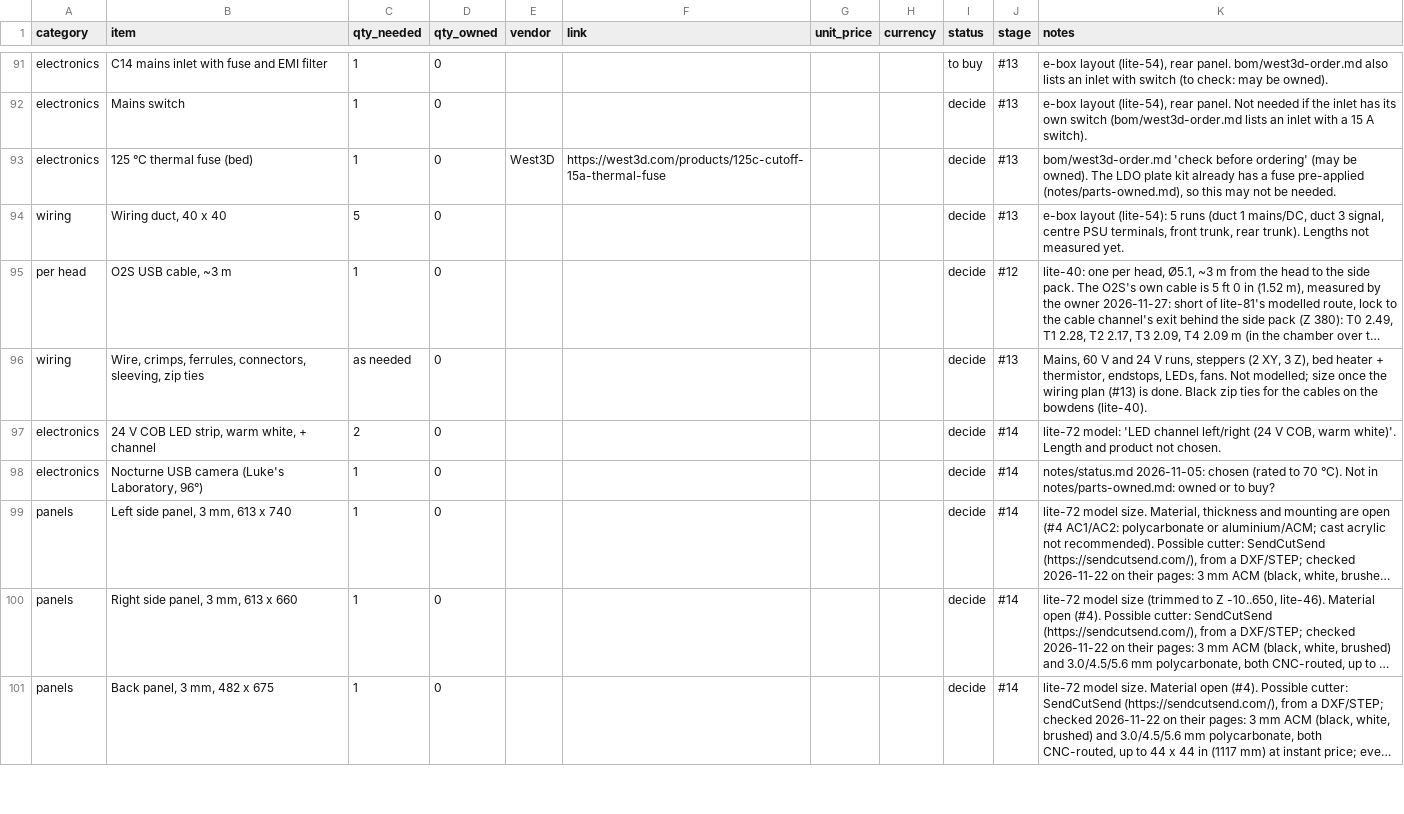
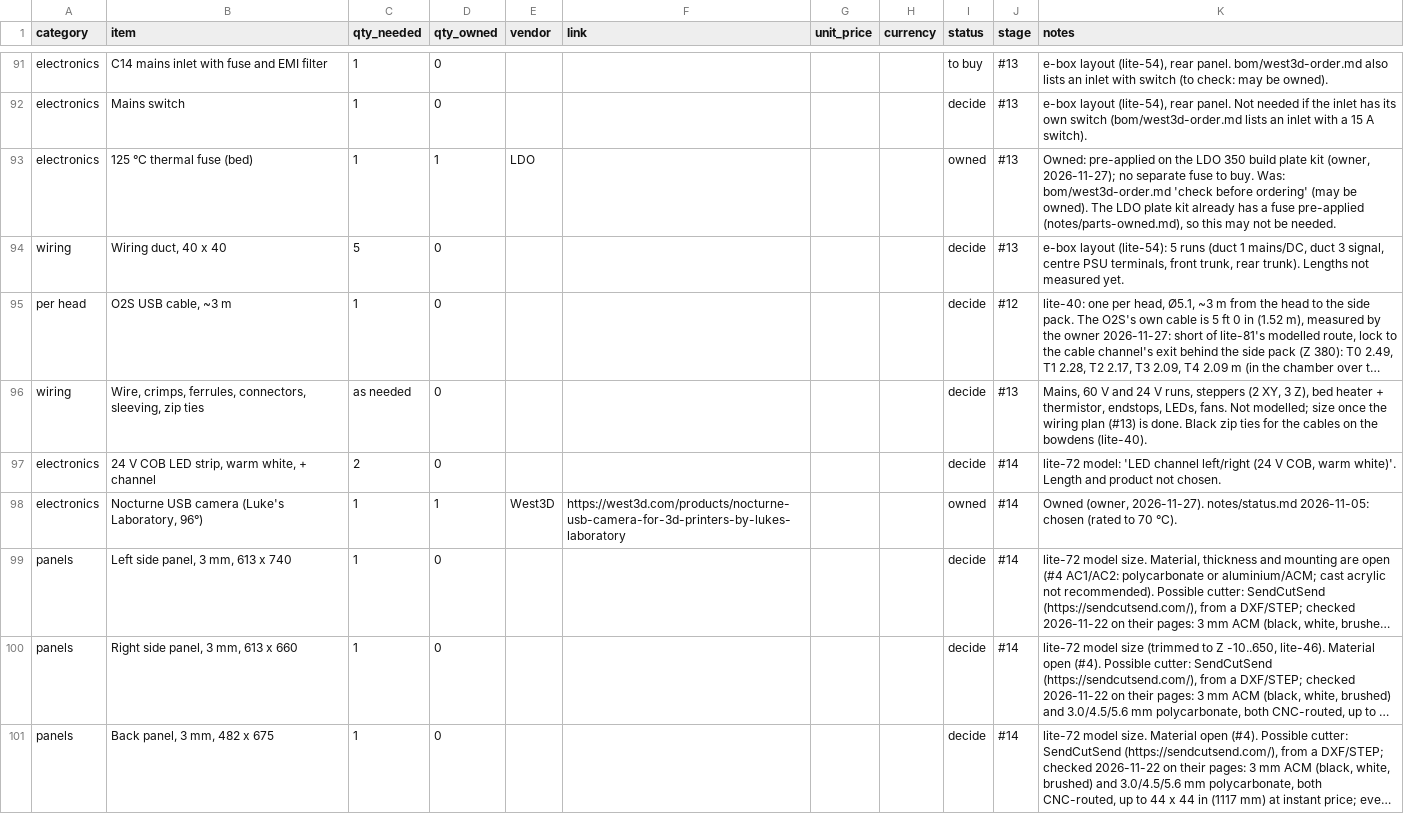
Before and after one commit to dvystrcil/vt350, a CSV file: bom/bom.csv, drawn as a sheet; only a part is shown, gaps mark what is left out; long unchanged cells end in …; the diff names each change by its address in the sheet, - before the commit and + after, or states it on an @@ line.

```diff
--- a/bom/bom.csv
+++ b/bom/bom.csv
-D93 (qty_owned): 0
+D93 (qty_owned): 1
-E93 (vendor): West3D
+E93 (vendor): LDO
-F93 (link): https://west3d.com/products/125c-cutoff-15a-thermal-fuse
+F93 (link): (empty)
-I93 (status): decide
+I93 (status): owned
-K93 (notes): bom/west3d-order.md 'check…
+K93 (notes): Owned: pre-applied on the LDO 350 build plate kit (owner, 2026-11-27); no separate fuse to buy. Was: bom/west3d-order.md 'check…
-D98 (qty_owned): 0
+D98 (qty_owned): 1
-E98 (vendor): (empty)
+E98 (vendor): West3D
-F98 (link): (empty)
+F98 (link): https://west3d.com/products/nocturne-usb-camera-for-3d-printers-by-lukes-laboratory
-I98 (status): decide
+I98 (status): owned
-K98 (notes): notes/status.md 2026-11-05: chosen (rated to 70 °C). Not in notes/parts-owned.md: owned or to buy?
+K98 (notes): Owned (owner, 2026-11-27). notes/status.md 2026-11-05: chosen (rated to 70 °C).
```
Also changed, not shown: 2 other files.
